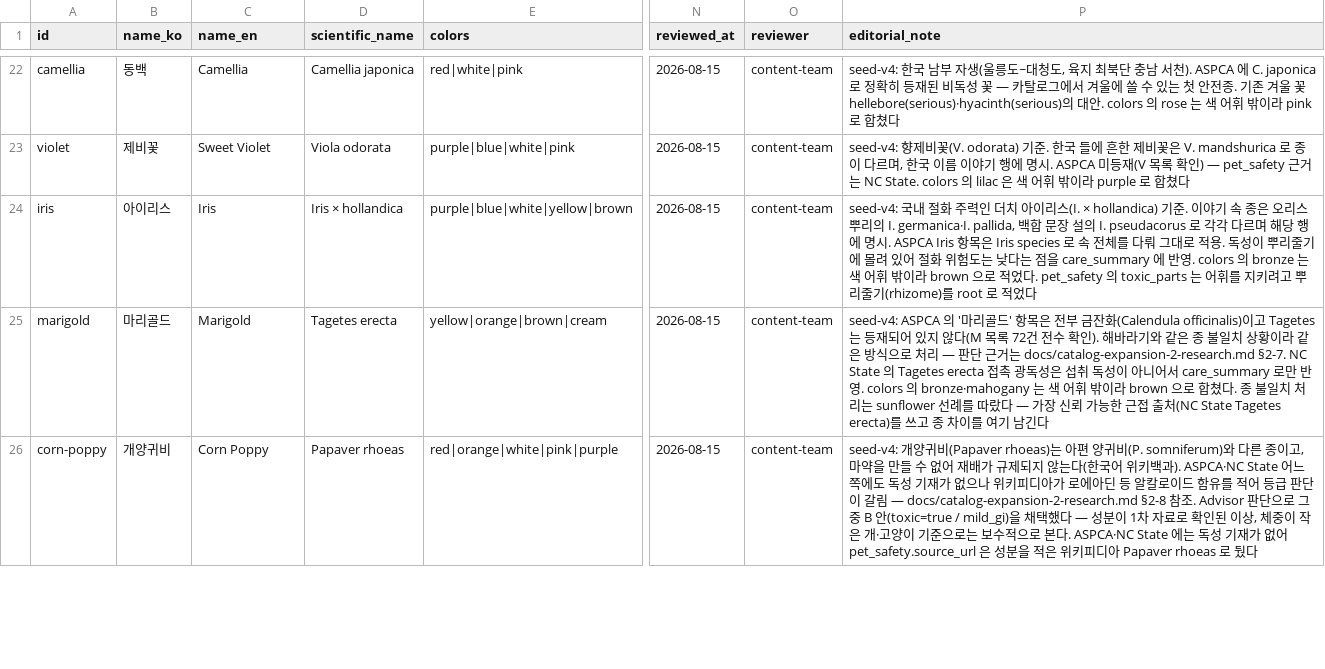
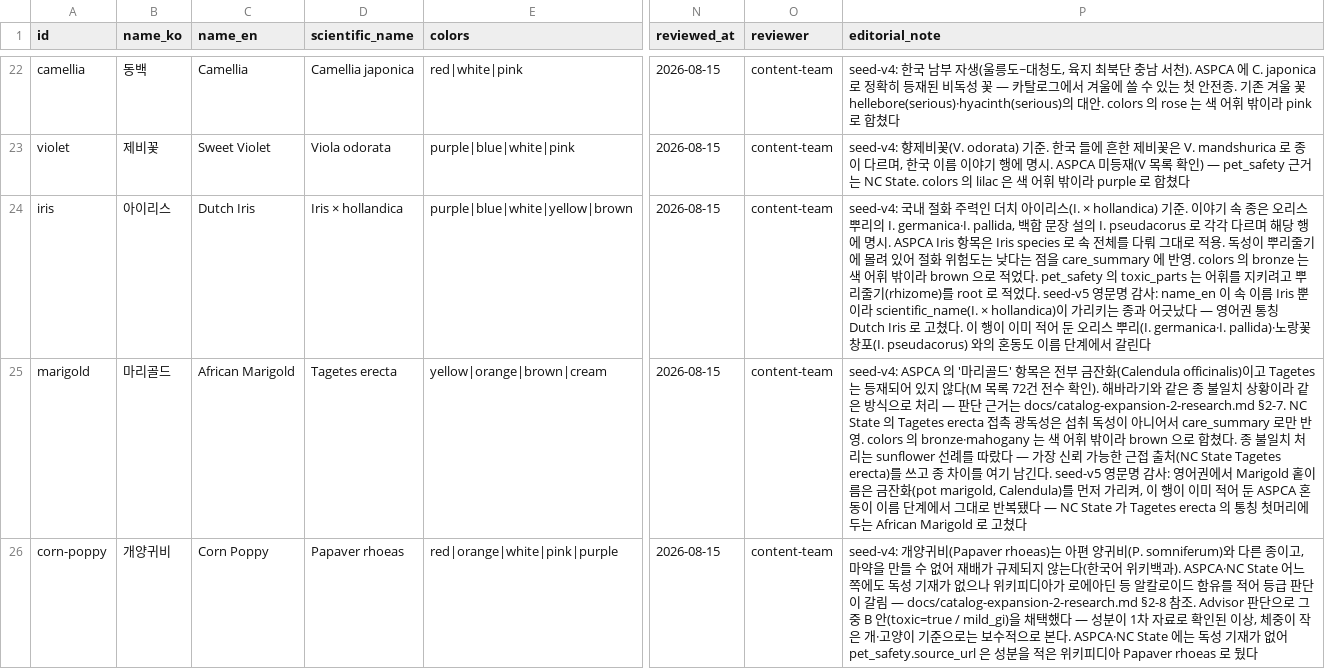
Before and after one commit to jhsoo0211/dearbloom, a CSV file: content/flowers.csv, drawn as a sheet; only a part is shown, gaps mark what is left out; the diff covers the shown part only; the diff names each change by its address in the sheet, - before the commit and + after, or states it on an @@ line.

```diff
--- a/content/flowers.csv
+++ b/content/flowers.csv
-C24 (name_en): Iris
+C24 (name_en): Dutch Iris
-P24 (editorial_note): …적었다
+P24 (editorial_note): …적었다. seed-v5 영문명 감사: name_en 이 속 이름 Iris 뿐이라 scientific_name(I. × hollandica)이 가리키는 종과 어긋났다 — 영어권 통칭 Dutch Iris 로 고쳤다. 이 행이 이미 적어 둔 오리스 뿌리(I. germanica·I. pallida)·노랑꽃창포(I. pseudacorus) 와의 혼동도 이름 단계에서 갈린다
-C25 (name_en): Marigold
+C25 (name_en): African Marigold
-P25 (editorial_note): …남긴다
+P25 (editorial_note): …남긴다. seed-v5 영문명 감사: 영어권에서 Marigold 홑이름은 금잔화(pot marigold, Calendula)를 먼저 가리켜, 이 행이 이미 적어 둔 ASPCA 혼동이 이름 단계에서 그대로 반복됐다 — NC State 가 Tagetes erecta 의 통칭 첫머리에 두는 African Marigold 로 고쳤다
```
Also changed, not shown: 1 added row and 11 edited cells elsewhere in this file, content/meanings.csv, content/pet_safety.csv, 8 other files.
